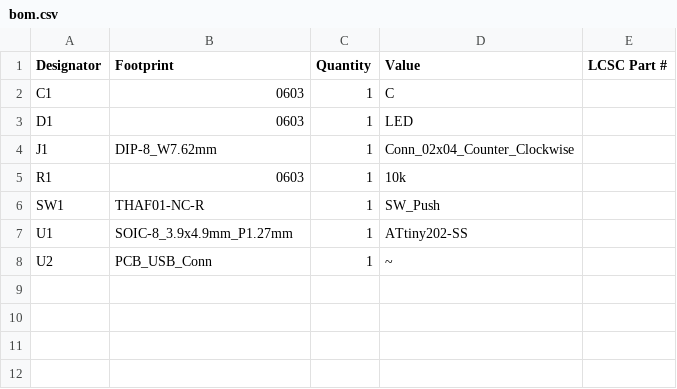
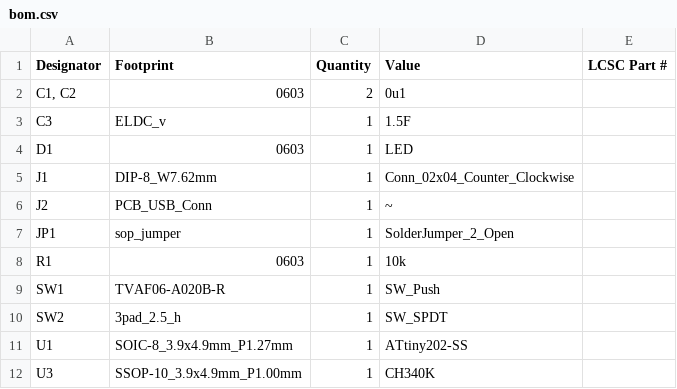
Before and after one commit to McbeEringi/pcb-stuff, a CSV file: t202/production/bom.csv, drawn as a sheet.

```diff
--- a/t202/production/bom.csv
+++ b/t202/production/bom.csv
@@ -1,8 +1,12 @@
 Designator,Footprint,Quantity,Value,LCSC Part #
-C1,0603,1,C,
+"C1, C2",0603,2,0u1,
+C3,ELDC_v,1,1.5F,
 D1,0603,1,LED,
 J1,DIP-8_W7.62mm,1,Conn_02x04_Counter_Clockwise,
+J2,PCB_USB_Conn,1,~,
+JP1,sop_jumper,1,SolderJumper_2_Open,
 R1,0603,1,10k,
-SW1,THAF01-NC-R,1,SW_Push,
+SW1,TVAF06-A020B-R,1,SW_Push,
+SW2,3pad_2.5_h,1,SW_SPDT,
 U1,SOIC-8_3.9x4.9mm_P1.27mm,1,ATtiny202-SS,
-U2,PCB_USB_Conn,1,~,
+U3,SSOP-10_3.9x4.9mm_P1.00mm,1,CH340K,
```
Also changed, not shown: t202/production/positions.csv, 29 other files.
